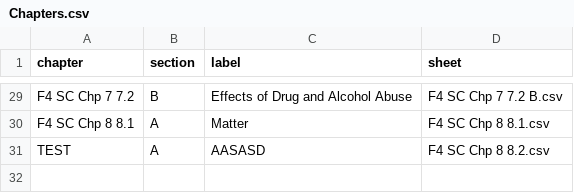
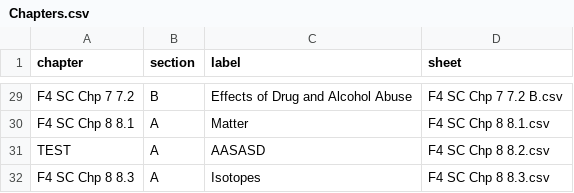
Before and after one commit to nobody0619/F4-SC, a CSV file: Chapters.csv, drawn as a sheet; only a part is shown, gaps mark what is left out.

Commit message:
Add files via upload

```diff
--- a/Chapters.csv
+++ b/Chapters.csv
@@ -31 +31,2 @@ F4 SC Chp 8 8.1,A,Matter,F4 SC Chp 8 8.1.csv
 TEST,A,AASASD,F4 SC Chp 8 8.2.csv
+F4 SC Chp 8 8.3,A,Isotopes,F4 SC Chp 8 8.3.csv
```
